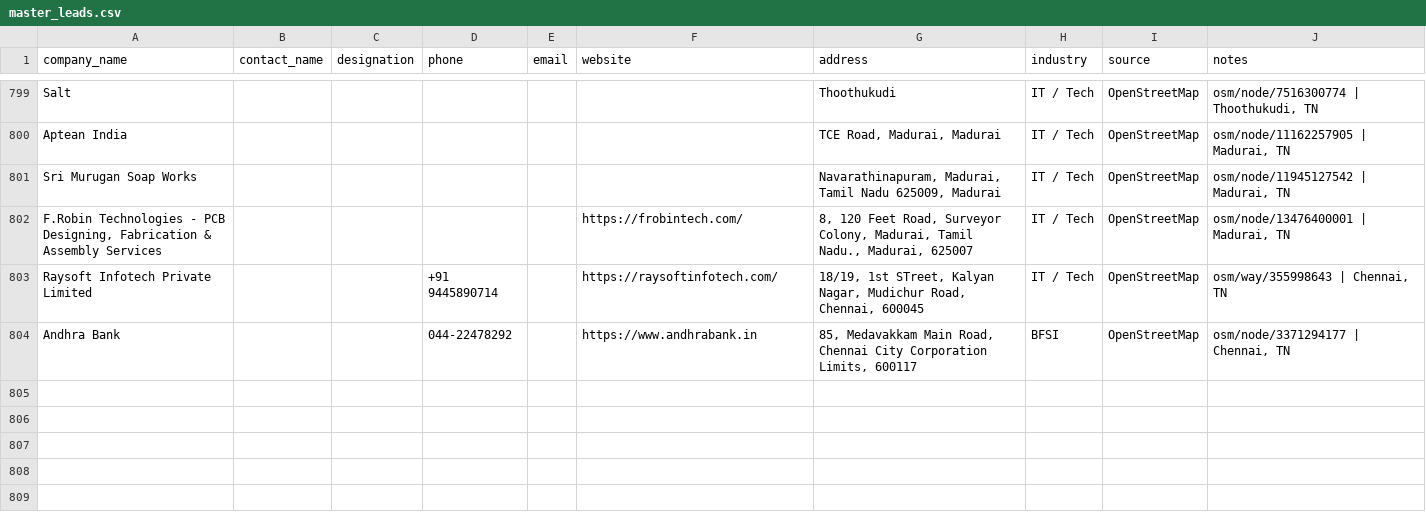
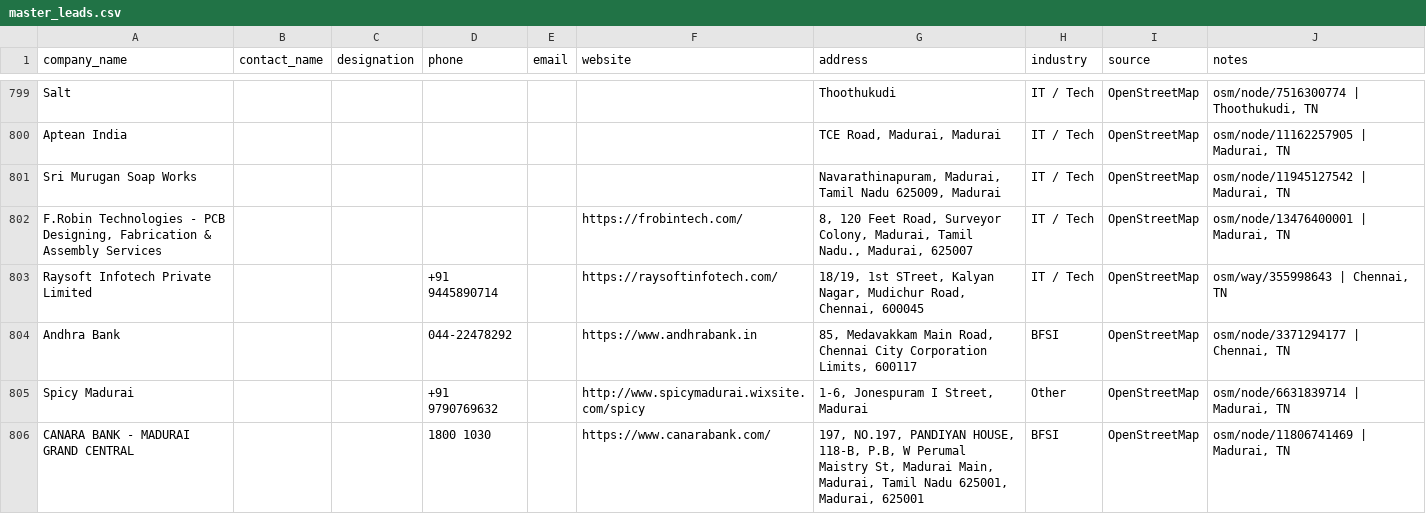
Before and after one commit to Sivanandh15/tn-leads-scraper, a CSV file: leads/master_leads.csv, drawn as a sheet; only a part is shown, gaps mark what is left out; the diff names each change by its address in the sheet, - before the commit and + after, or states it on an @@ line.

```diff
--- a/leads/master_leads.csv
+++ b/leads/master_leads.csv
+row 805: Spicy Madurai |  |  | +91 9790769632 |  | http://www.spicymadurai.wixsite.com/spicy | 1-6, Jonespuram I Street, Madurai | Other | OpenStreetMap | osm/node/6631839714 | Madurai, TN
+row 806: CANARA BANK - MADURAI GRAND CENTRAL |  |  | 1800 1030 |  | https://www.canarabank.com/ | 197, NO.197, PANDIYAN HOUSE, 118-B, P.B, W Perumal Maistry St, Madurai Main, Madurai, Tamil Nadu 625001, Madurai, 625001 | BFSI | OpenStreetMap | osm/node/11806741469 | Madurai, TN
```
Also changed, not shown: 1 other file.
